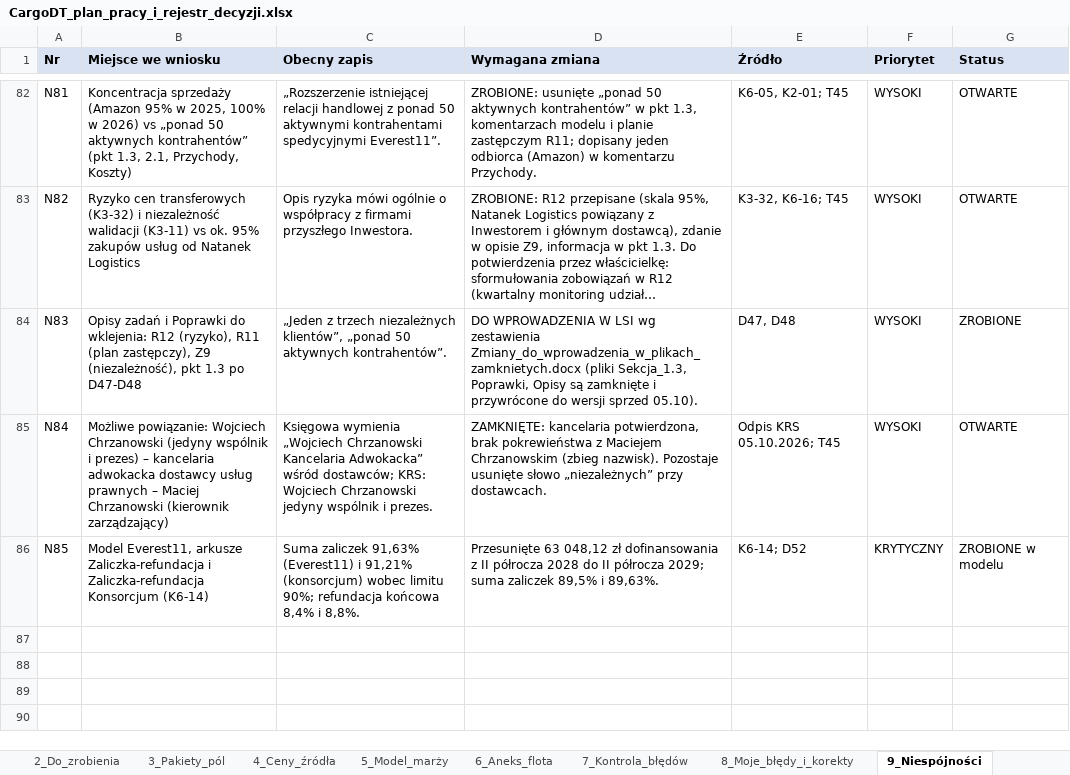
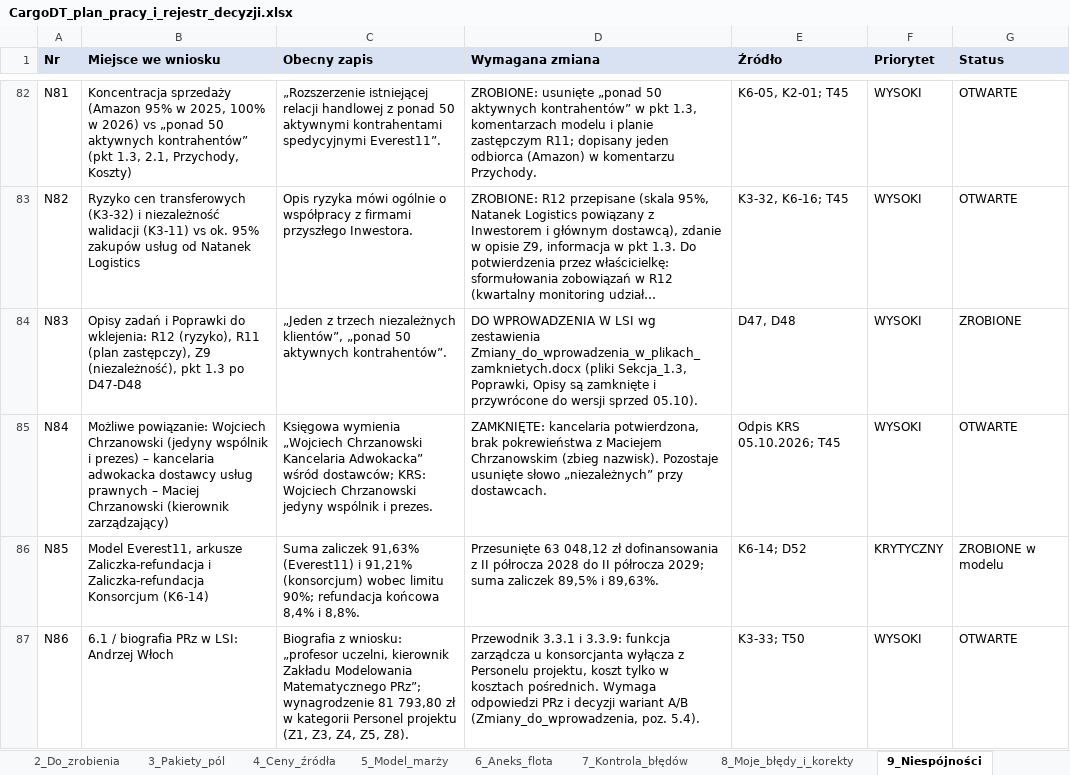
Before and after one commit to retajczyke/smart, an Excel workbook: CargoDT_plan_pracy_i_rejestr_decyzji.xlsx, sheet 9_Niespójności, drawn as a sheet; only a part is shown, gaps mark what is left out; long unchanged cells end in …; values as stored, in another font and other column widths than the file's, no borders; the diff names each change by its address in the sheet, - before the commit and + after, or states it on an @@ line.

```diff
--- a/CargoDT_plan_pracy_i_rejestr_decyzji.xlsx (sheet 9_Niespójności)
+++ b/CargoDT_plan_pracy_i_rejestr_decyzji.xlsx (sheet 9_Niespójności)
+row 87: N86 | 6.1 / biografia PRz w LSI: Andrzej Włoch | Biografia z wniosku: „profesor uczelni, kierownik Zakładu Modelowania Matematycznego PRz”; wynagrodzenie 81 793,80 zł w kategorii Personel projektu (Z1, Z3, Z4, Z5, Z8). | Przewodnik 3.3.1 i 3.3.9: funkcja zarządcza u konsorcjanta wyłącza z Personelu projektu, koszt tylko w kosztach pośrednich. Wymaga odpowiedzi PRz i decyzji wariant A/B (Zmiany_do_wprowadzenia, poz. 5.4). | K3-33; T50 | WYSOKI | OTWARTE
```
Also changed, not shown: sheet 8_Moje_błędy_i_korekty, sheet 2_Do_zrobienia, 1 other file.
